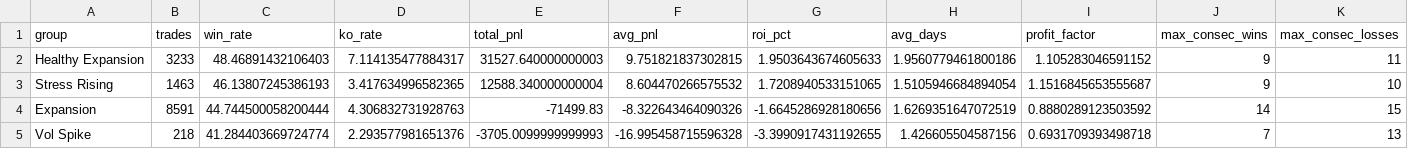
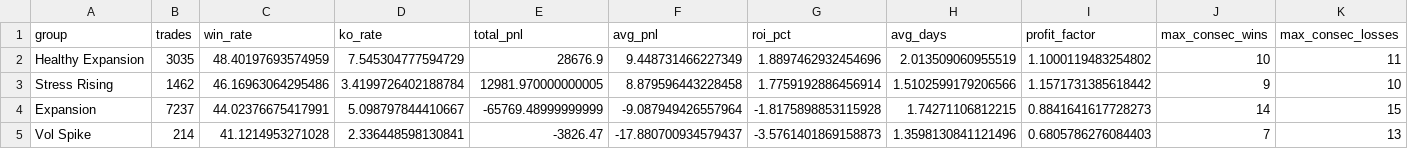
Before and after one commit to vriken/market-flows, a CSV file: data/backtest/results_summary.csv, drawn as a sheet; only a part is shown; the diff names each change by its address in the sheet, - before the commit and + after, or states it on an @@ line.

```diff
--- a/data/backtest/results_summary.csv
+++ b/data/backtest/results_summary.csv
-B2 (trades): 3233
+B2 (trades): 3035
-C2 (win_rate): 48.46891432106403
+C2 (win_rate): 48.40197693574959
-D2 (ko_rate): 7.114135477884317
+D2 (ko_rate): 7.545304777594729
-E2 (total_pnl): 31527.640000000003
+E2 (total_pnl): 28676.9
-F2 (avg_pnl): 9.751821837302815
+F2 (avg_pnl): 9.448731466227349
-G2 (roi_pct): 1.9503643674605633
+G2 (roi_pct): 1.8897462932454696
-H2 (avg_days): 1.9560779461800186
+H2 (avg_days): 2.013509060955519
-I2 (profit_factor): 1.105283046591152
+I2 (profit_factor): 1.1000119483254802
-J2 (max_consec_wins): 9
+J2 (max_consec_wins): 10
-B3 (trades): 1463
+B3 (trades): 1462
-C3 (win_rate): 46.13807245386193
+C3 (win_rate): 46.16963064295486
-D3 (ko_rate): 3.417634996582365
+D3 (ko_rate): 3.4199726402188784
-E3 (total_pnl): 12588.340000000004
+E3 (total_pnl): 12981.970000000005
-F3 (avg_pnl): 8.604470266575532
+F3 (avg_pnl): 8.879596443228458
-G3 (roi_pct): 1.7208940533151065
+G3 (roi_pct): 1.7759192886456914
-H3 (avg_days): 1.5105946684894054
+H3 (avg_days): 1.5102599179206566
-I3 (profit_factor): 1.1516845653555687
+I3 (profit_factor): 1.1571731385618442
-B4 (trades): 8591
+B4 (trades): 7237
-C4 (win_rate): 44.744500058200444
+C4 (win_rate): 44.02376675417991
-D4 (ko_rate): 4.306832731928763
+D4 (ko_rate): 5.098797844410667
-E4 (total_pnl): -71499.83
+E4 (total_pnl): -65769.48999999999
-F4 (avg_pnl): -8.322643464090326
+F4 (avg_pnl): -9.087949426557964
-G4 (roi_pct): -1.6645286928180656
+G4 (roi_pct): -1.8175898853115928
-H4 (avg_days): 1.6269351647072519
+H4 (avg_days): 1.74271106812215
-I4 (profit_factor): 0.8880289123503592
+I4 (profit_factor): 0.8841641617728273
-B5 (trades): 218
+B5 (trades): 214
-C5 (win_rate): 41.284403669724774
+C5 (win_rate): 41.1214953271028
-D5 (ko_rate): 2.293577981651376
+D5 (ko_rate): 2.336448598130841
-E5 (total_pnl): -3705.0099999999993
+E5 (total_pnl): -3826.47
-F5 (avg_pnl): -16.995458715596328
+F5 (avg_pnl): -17.880700934579437
-G5 (roi_pct): -3.3990917431192655
+G5 (roi_pct): -3.5761401869158873
-H5 (avg_days): 1.426605504587156
+H5 (avg_days): 1.3598130841121496
-I5 (profit_factor): 0.6931709393498718
+I5 (profit_factor): 0.6805786276084403
```
Also changed, not shown: data/backtest/results_matrix.csv, 2 other files.
